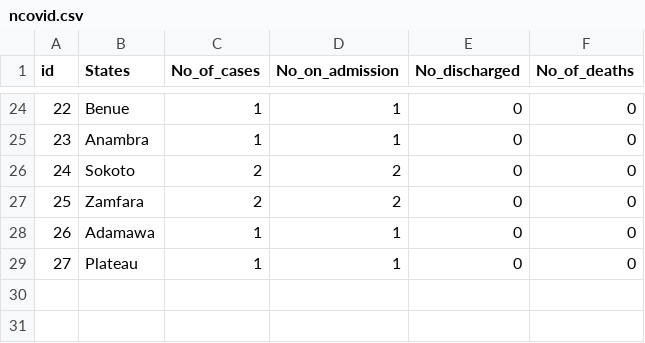
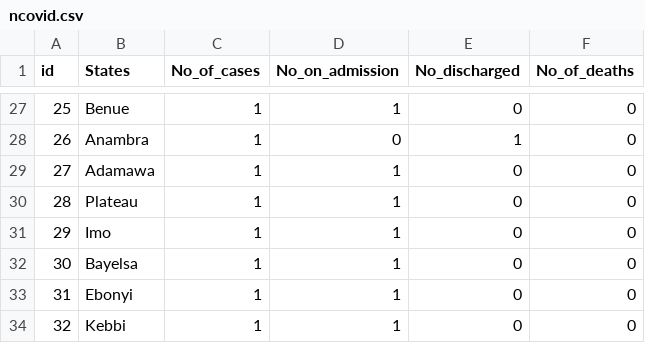
Before and after one commit to Mastersam07/ncovid-19-api, a CSV file: data_getter/ncovid.csv, drawn as a sheet; only a part is shown, gaps mark what is left out; removed rows and columns are numbered as before the commit, all else as after; the diff covers the shown part only; the diff names each change by its address in the sheet, - before the commit and + after, or states it on an @@ line.

Commit message:
new data

```diff
--- a/data_getter/ncovid.csv
+++ b/data_getter/ncovid.csv
@@ column A (id) renumbered between rows 7 and 30 @@
-D28 (No_on_admission): 1
+D28 (No_on_admission): 0
-E28 (No_discharged): 0
+E28 (No_discharged): 1
-row 26: 24 | Sokoto | 2 | 2 | 0 | 0
@@ row 27 moved to row 26: 24 @@
+row 31: 29 | Imo | 1 | 1 | 0 | 0
+row 32: 30 | Bayelsa | 1 | 1 | 0 | 0
+row 33: 31 | Ebonyi | 1 | 1 | 0 | 0
+row 34: 32 | Kebbi | 1 | 1 | 0 | 0
```
Also changed, not shown: 12 added rows, 10 removed rows and 15 edited cells elsewhere in this file.
